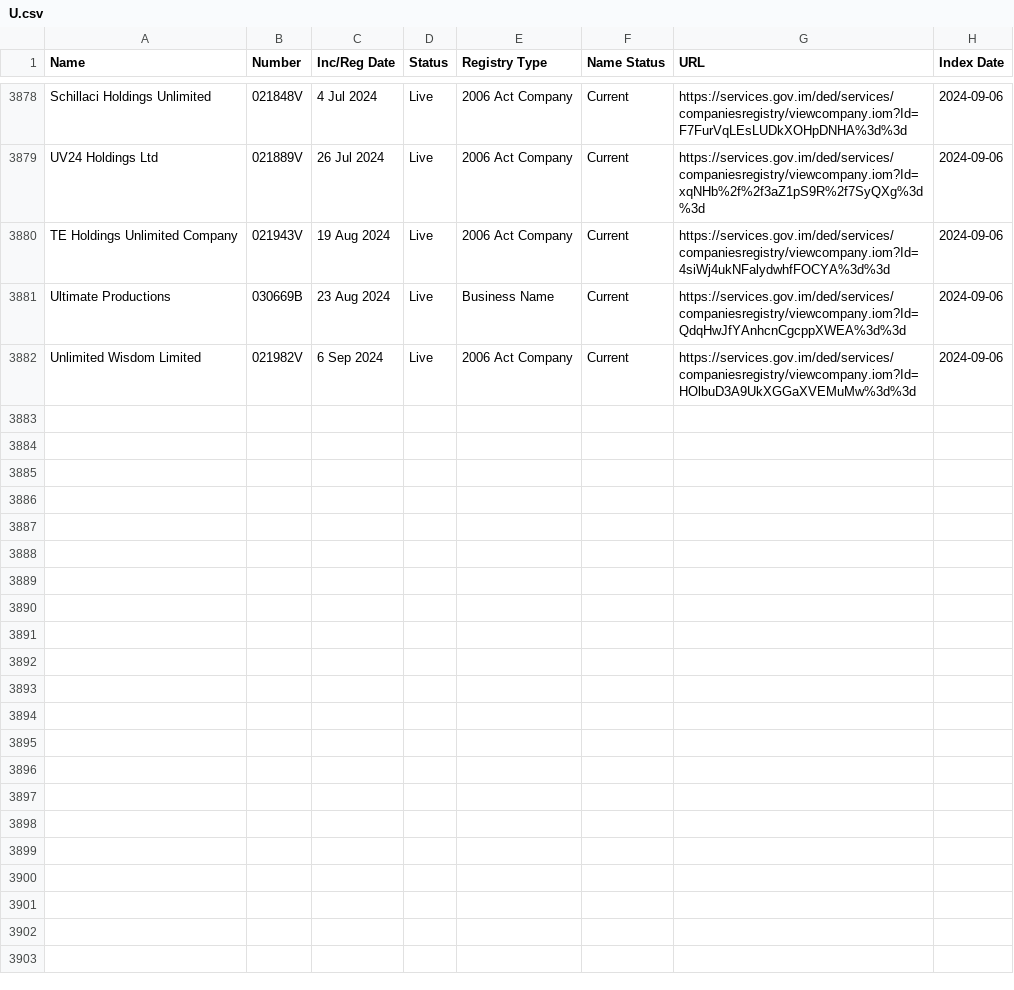
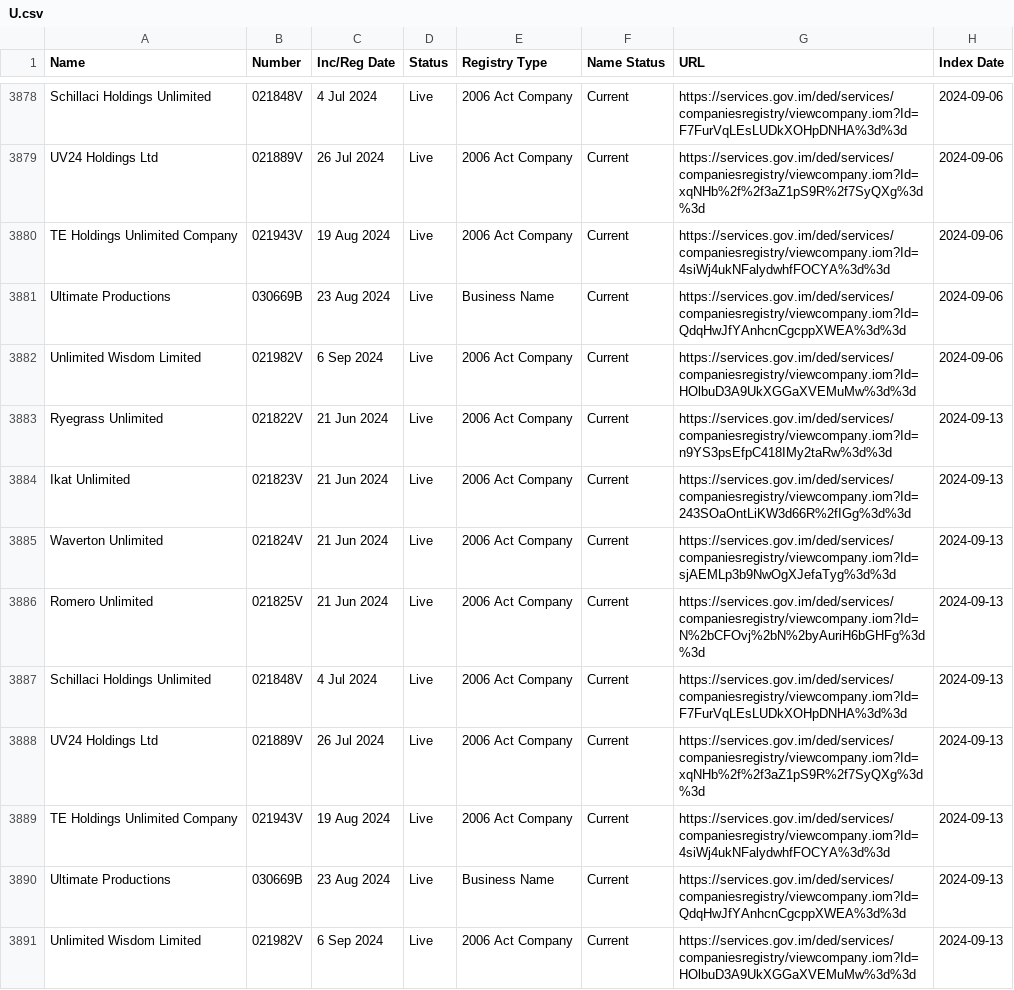
Before and after one commit to dankarran/isleofman-opendata, a CSV file: data/gov.im/companies/sources/search/names/U.csv, drawn as a sheet; only a part is shown, gaps mark what is left out; the diff names each change by its address in the sheet, - before the commit and + after, or states it on an @@ line.

```diff
--- a/data/gov.im/companies/sources/search/names/U.csv
+++ b/data/gov.im/companies/sources/search/names/U.csv
+row 3883: Ryegrass Unlimited | 021822V | 21 Jun 2024 | Live | 2006 Act Company | Current | https://services.gov.im/ded/services/companiesregistry/viewcompany.iom?Id=n9YS3psEfpC418IMy2taRw%3d%3d | 2024-09-13
+row 3884: Ikat Unlimited | 021823V | 21 Jun 2024 | Live | 2006 Act Company | Current | https://services.gov.im/ded/services/companiesregistry/viewcompany.iom?Id=243SOaOntLiKW3d66R%2fIGg%3d%3d | 2024-09-13
+row 3885: Waverton Unlimited | 021824V | 21 Jun 2024 | Live | 2006 Act Company | Current | https://services.gov.im/ded/services/companiesregistry/viewcompany.iom?Id=sjAEMLp3b9NwOgXJefaTyg%3d%3d | 2024-09-13
+row 3886: Romero Unlimited | 021825V | 21 Jun 2024 | Live | 2006 Act Company | Current | https://services.gov.im/ded/services/companiesregistry/viewcompany.iom?Id=N%2bCFOvj%2bN%2byAuriH6bGHFg%3d%3d | 2024-09-13
+row 3887: Schillaci Holdings Unlimited | 021848V | 4 Jul 2024 | Live | 2006 Act Company | Current | https://services.gov.im/ded/services/companiesregistry/viewcompany.iom?Id=F7FurVqLEsLUDkXOHpDNHA%3d%3d | 2024-09-13
+row 3888: UV24 Holdings Ltd | 021889V | 26 Jul 2024 | Live | 2006 Act Company | Current | https://services.gov.im/ded/services/companiesregistry/viewcompany.iom?Id=xqNHb%2f%2f3aZ1pS9R%2f7SyQXg%3d%3d | 2024-09-13
+row 3889: TE Holdings Unlimited Company | 021943V | 19 Aug 2024 | Live | 2006 Act Company | Current | https://services.gov.im/ded/services/companiesregistry/viewcompany.iom?Id=4siWj4ukNFalydwhfFOCYA%3d%3d | 2024-09-13
+row 3890: Ultimate Productions | 030669B | 23 Aug 2024 | Live | Business Name | Current | https://services.gov.im/ded/services/companiesregistry/viewcompany.iom?Id=QdqHwJfYAnhcnCgcppXWEA%3d%3d | 2024-09-13
+row 3891: Unlimited Wisdom Limited | 021982V | 6 Sep 2024 | Live | 2006 Act Company | Current | https://services.gov.im/ded/services/companiesregistry/viewcompany.iom?Id=HOlbuD3A9UkXGGaXVEMuMw%3d%3d | 2024-09-13
```
Also changed, not shown: data/gov.im/companies/sources/search/names/CORP.csv, data/gov.im/companies/sources/search/names/INC.csv, 35 other files.
